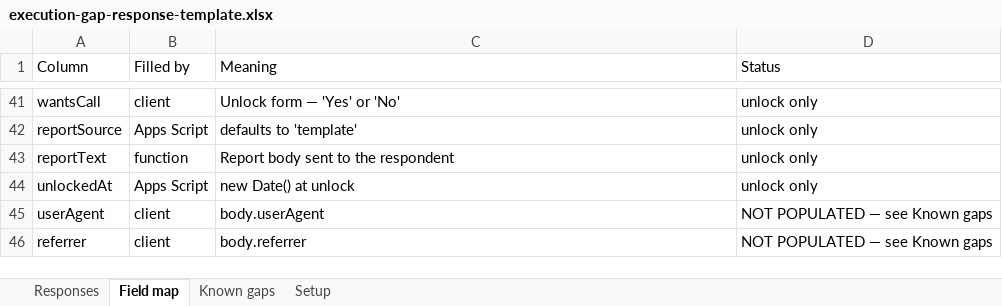
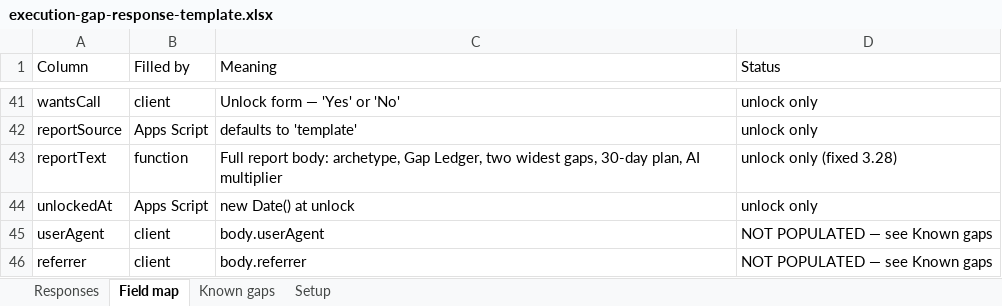
Before and after one commit to X4OConsulting/Edmeca-Academy-Website, an Excel workbook: deliverables/execution-gap-response-template.xlsx, sheet Field map, drawn as a sheet; only a part is shown, gaps mark what is left out; values as stored, in another font and other column widths than the file's, no borders; the diff names each change by its address in the sheet, - before the commit and + after, or states it on an @@ line.

```diff
--- a/deliverables/execution-gap-response-template.xlsx (sheet Field map)
+++ b/deliverables/execution-gap-response-template.xlsx (sheet Field map)
-C43 (Meaning): Report body sent to the respondent
+C43 (Meaning): Full report body: archetype, Gap Ledger, two widest gaps, 30-day plan, AI multiplier
-D43 (Status): unlock only
+D43 (Status): unlock only (fixed 3.28)
```
Also changed, not shown: sheet Known gaps, 3 other files.
